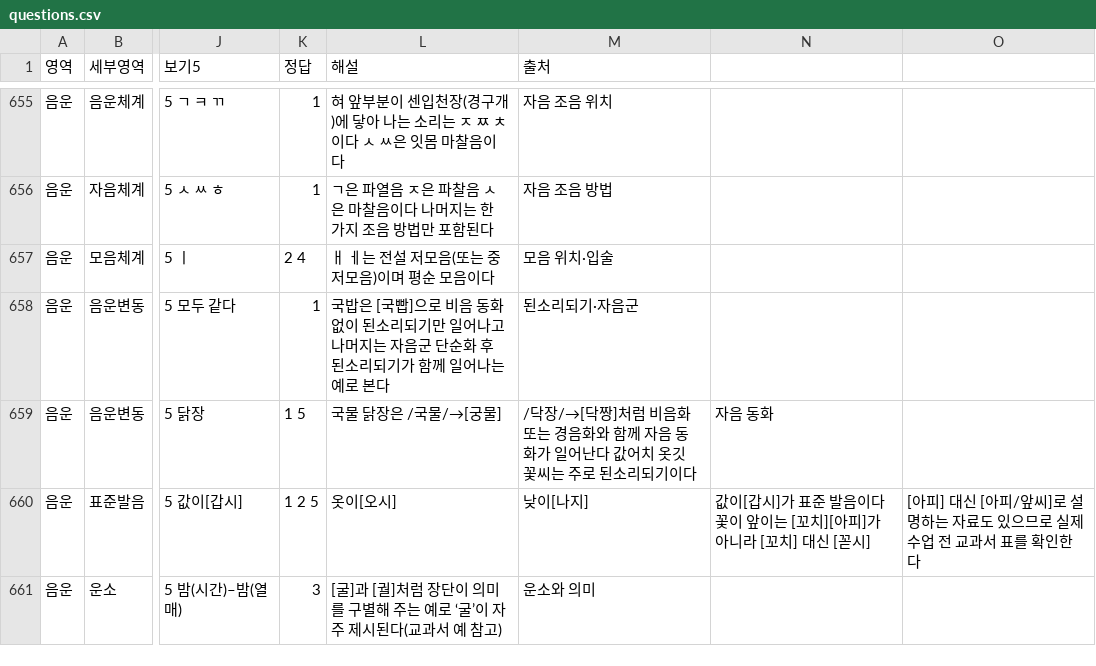
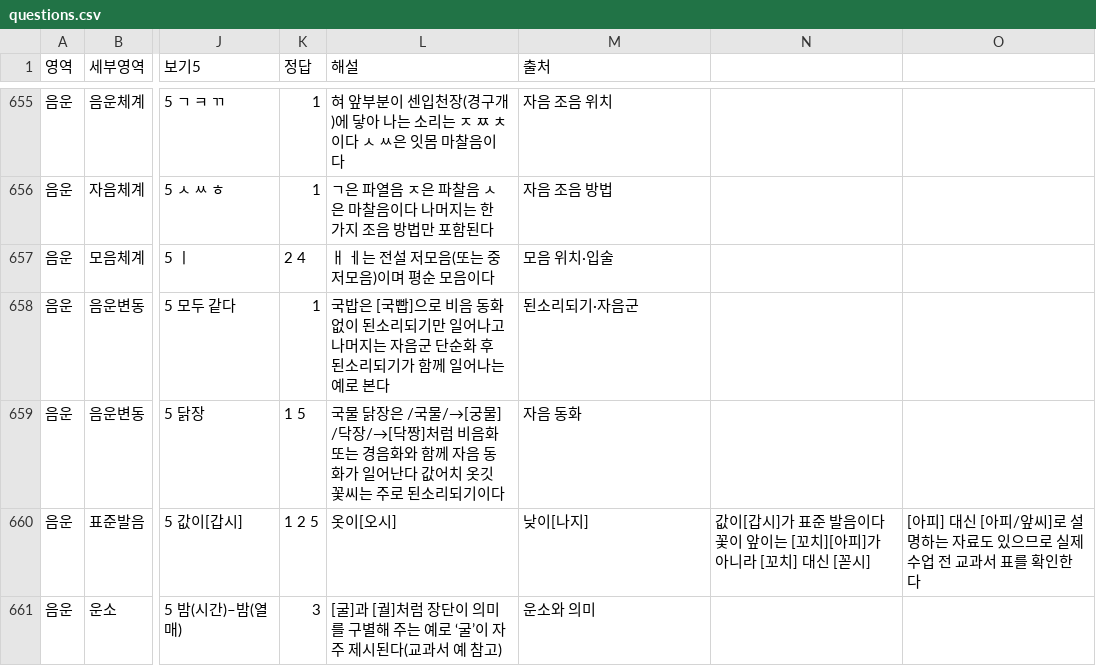
Before and after one commit to lapeste1220-source/koreanmoonbubquiz, a CSV file: questions.csv, drawn as a sheet; only a part is shown, gaps mark what is left out; the diff names each change by its address in the sheet, - before the commit and + after, or states it on an @@ line.

Commit message:
Update questions.csv

```diff
--- a/questions.csv
+++ b/questions.csv
-L659 (해설): …/→[궁물]
+L659 (해설): …/→[궁물] /닥장/→[닥짱]처럼 비음화 또는 경음화와 함께 자음 동화가 일어난다 값어치 옷깃 꽃씨는 주로 된소리되기이다
-M659 (출처): /닥장/→[닥짱]처럼 비음화 또는 경음화와 함께 자음 동화가 일어난다 값어치 옷깃 꽃씨는 주로 된소리되기이다
+M659 (출처): 자음 동화
-N659: 자음 동화
+N659: (empty)
```
